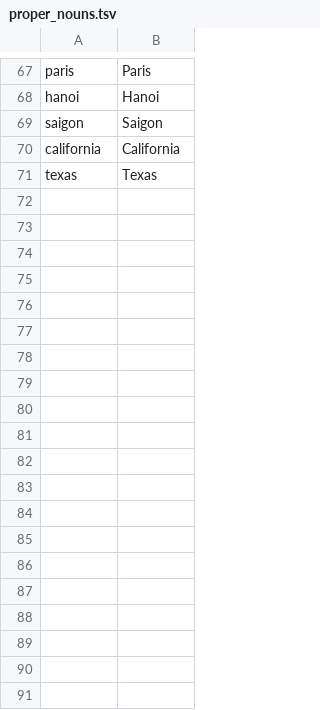
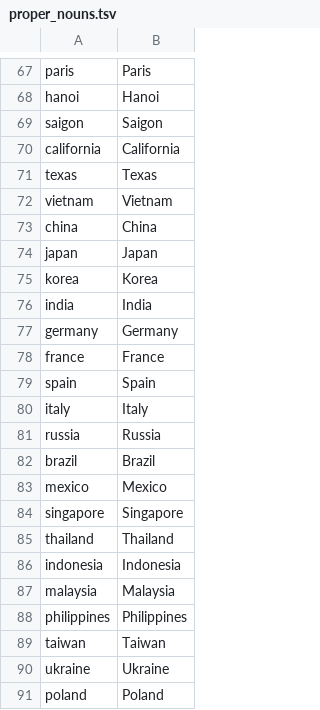
Before and after one commit to segfawlt/smartkey, a TSV file: dicts/en/proper_nouns.tsv, drawn as a sheet; only a part is shown, gaps mark what is left out; the diff covers the shown part only.

```diff
--- a/dicts/en/proper_nouns.tsv
+++ b/dicts/en/proper_nouns.tsv
@@ -71 +71,21 @@ california	California
 texas	Texas
+vietnam	Vietnam
+china	China
+japan	Japan
+korea	Korea
+india	India
+germany	Germany
+france	France
+spain	Spain
+italy	Italy
+russia	Russia
+brazil	Brazil
+mexico	Mexico
+singapore	Singapore
+thailand	Thailand
+indonesia	Indonesia
+malaysia	Malaysia
+philippines	Philippines
+taiwan	Taiwan
+ukraine	Ukraine
+poland	Poland
```
Also changed, not shown: 47 added rows elsewhere in this file, 5 other files.
